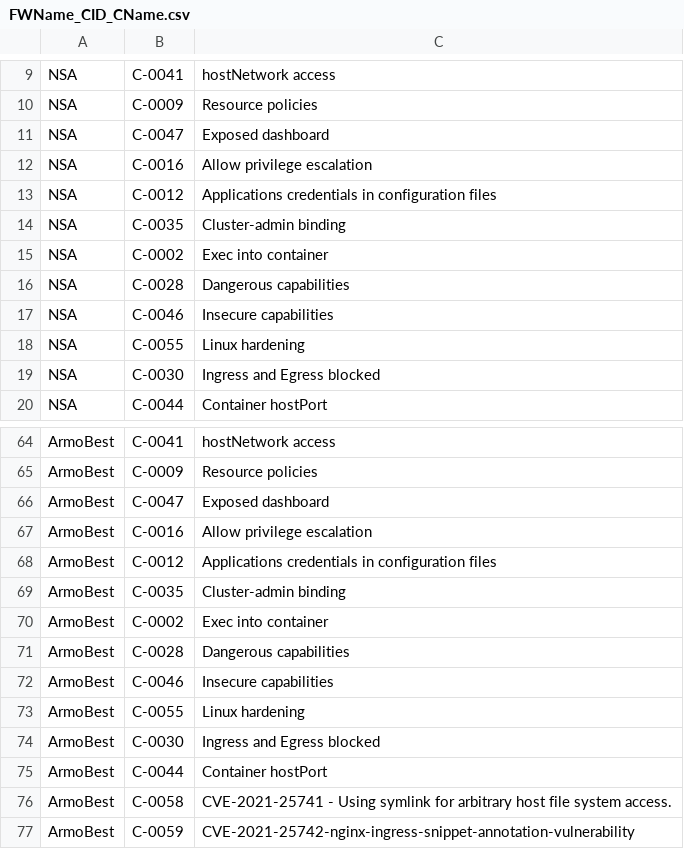
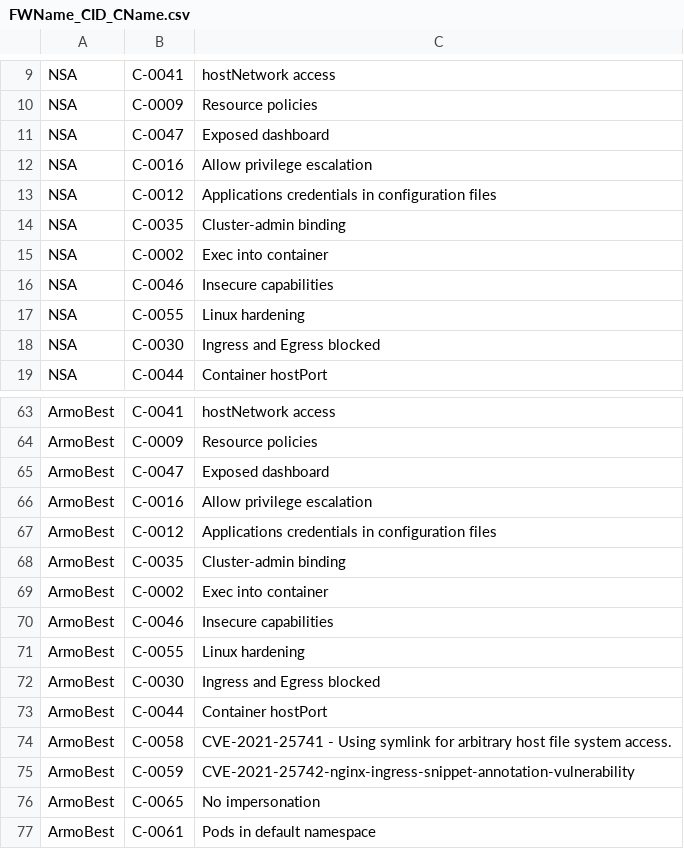
Before and after one commit to kubescape/regolibrary, a CSV file: FWName_CID_CName.csv, drawn as a sheet; only a part is shown, gaps mark what is left out; the shorter side is filled out with more unchanged rows; the diff names each change by its address in the sheet, - before the commit and + after, or states it on an @@ line.

```diff
--- a/FWName_CID_CName.csv
+++ b/FWName_CID_CName.csv
-row 16: NSA | C-0028 | Dangerous capabilities
-row 71: ArmoBest | C-0028 | Dangerous capabilities
```
Also changed, not shown: ControlID_RuleName.csv.
